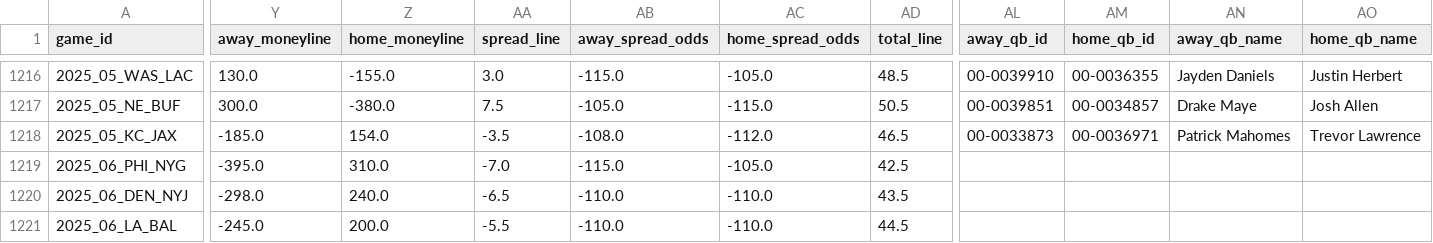
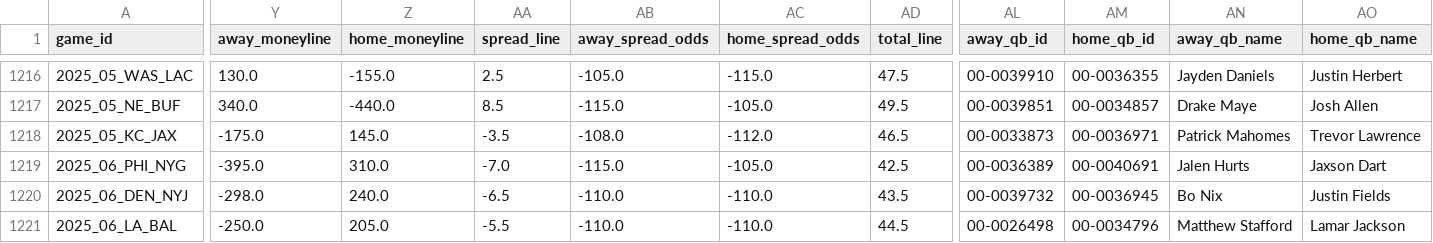
Before and after one commit to dstaggs-15/fantasymanager25, a CSV file: docs/data/raw/schedule_raw.csv, drawn as a sheet; only a part is shown, gaps mark what is left out; the diff covers the shown part only; the diff names each change by its address in the sheet, - before the commit and + after, or states it on an @@ line.

```diff
--- a/docs/data/raw/schedule_raw.csv
+++ b/docs/data/raw/schedule_raw.csv
-AA1216 (spread_line): 3.0
+AA1216 (spread_line): 2.5
-AB1216 (away_spread_odds): -115.0
+AB1216 (away_spread_odds): -105.0
-AC1216 (home_spread_odds): -105.0
+AC1216 (home_spread_odds): -115.0
-AD1216 (total_line): 48.5
+AD1216 (total_line): 47.5
-Y1217 (away_moneyline): 300.0
+Y1217 (away_moneyline): 340.0
-Z1217 (home_moneyline): -380.0
+Z1217 (home_moneyline): -440.0
-AA1217 (spread_line): 7.5
+AA1217 (spread_line): 8.5
-AB1217 (away_spread_odds): -105.0
+AB1217 (away_spread_odds): -115.0
-AC1217 (home_spread_odds): -115.0
+AC1217 (home_spread_odds): -105.0
-AD1217 (total_line): 50.5
+AD1217 (total_line): 49.5
-Y1218 (away_moneyline): -185.0
+Y1218 (away_moneyline): -175.0
-Z1218 (home_moneyline): 154.0
+Z1218 (home_moneyline): 145.0
-AL1219 (away_qb_id): (empty)
+AL1219 (away_qb_id): 00-0036389
-AM1219 (home_qb_id): (empty)
+AM1219 (home_qb_id): 00-0040691
-AN1219 (away_qb_name): (empty)
+AN1219 (away_qb_name): Jalen Hurts
-AO1219 (home_qb_name): (empty)
+AO1219 (home_qb_name): Jaxson Dart
-AL1220 (away_qb_id): (empty)
+AL1220 (away_qb_id): 00-0039732
-AM1220 (home_qb_id): (empty)
+AM1220 (home_qb_id): 00-0036945
-AN1220 (away_qb_name): (empty)
+AN1220 (away_qb_name): Bo Nix
-AO1220 (home_qb_name): (empty)
+AO1220 (home_qb_name): Justin Fields
-Y1221 (away_moneyline): -245.0
+Y1221 (away_moneyline): -250.0
-Z1221 (home_moneyline): 200.0
+Z1221 (home_moneyline): 205.0
-AL1221 (away_qb_id): (empty)
+AL1221 (away_qb_id): 00-0026498
-AM1221 (home_qb_id): (empty)
+AM1221 (home_qb_id): 00-0034796
-AN1221 (away_qb_name): (empty)
+AN1221 (away_qb_name): Matthew Stafford
-AO1221 (home_qb_name): (empty)
+AO1221 (home_qb_name): Lamar Jackson
```
Also changed, not shown: 117 edited cells elsewhere in this file.
